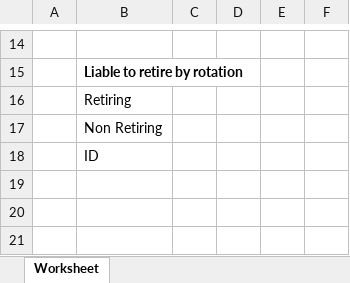
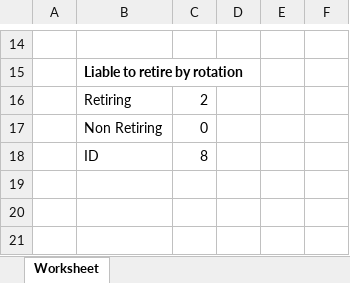
Before and after one commit to GKMIT/ses_pa_tool, an Excel workbook: phpdocx/template/graph_excel.xlsx, sheet Worksheet, drawn as a sheet; only a part is shown, gaps mark what is left out; values as stored, in another font and other column widths than the file's, no borders; the diff covers the shown part only; the diff names each change by its address in the sheet, - before the commit and + after, or states it on an @@ line.

```diff
--- a/phpdocx/template/graph_excel.xlsx (sheet Worksheet)
+++ b/phpdocx/template/graph_excel.xlsx (sheet Worksheet)
-C16: (empty)
+C16: 2
-C17: (empty)
+C17: 0
-C18: (empty)
+C18: 8
```
Also changed, not shown: 8 added rows, 8 removed rows, 19 edited cells and cell formats elsewhere in this sheet, 7 other files.
